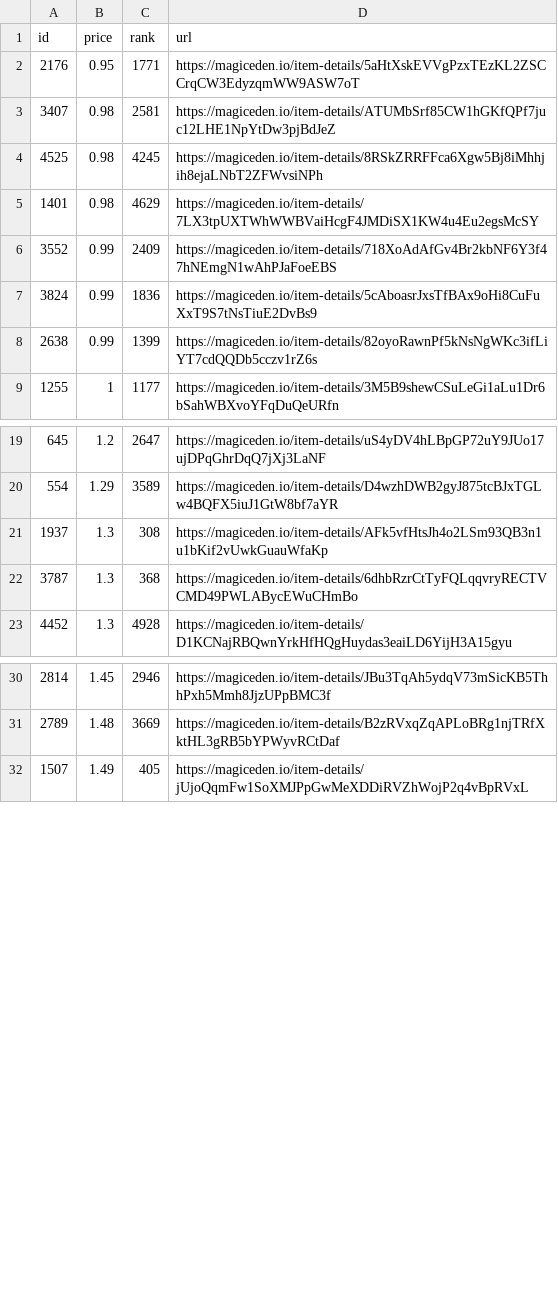
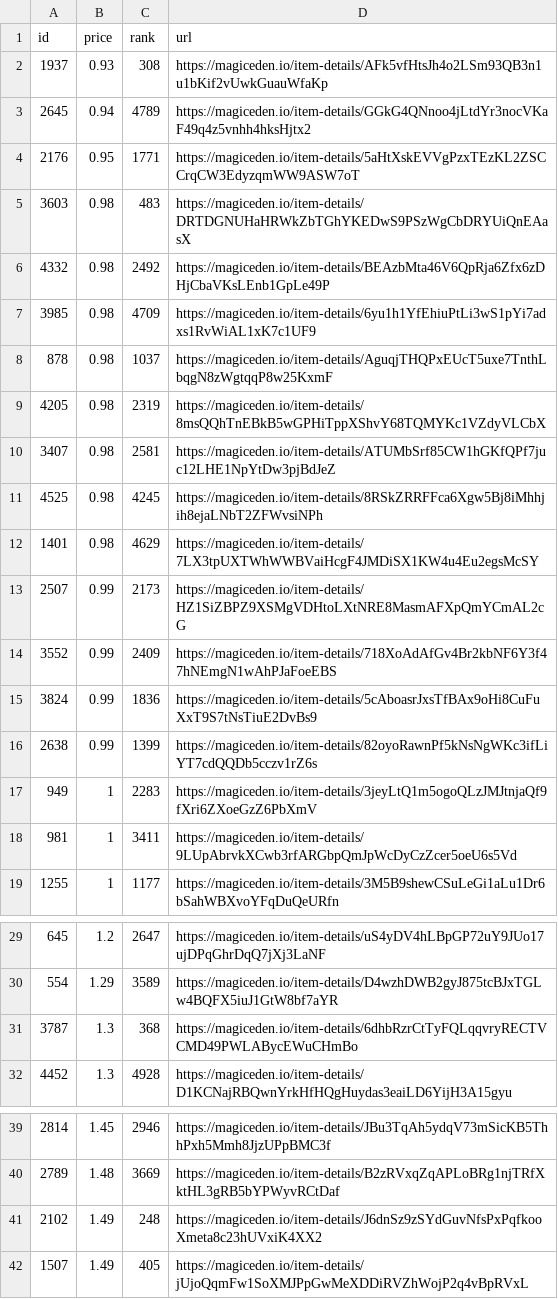
Before and after one commit to braposo/sdb-monitor, a CSV file: sdb-data.csv, drawn as a sheet; only a part is shown, gaps mark what is left out; the diff covers the shown part only.

Commit message:
Flat: latest data (2021-12-09T10:13:07.648Z) {   "date": "2021-12-09T10:13:07.648Z",   "files": [     {       "name": "sdb-data.csv",       "deltaBytes": 470,       "source": "https://api-mainnet.magiceden.io/rpc/getListedNFTsByQuery?q=%7B%22%24match%22%3A%7B%22collectionSymbol%22%3A%22solana_droid_business%22%7D%2C%22%24sort%22%3A%7B%22takerAmount%22%3A1%2C%22createdAt%22%3A-1%7D%2C%22%24skip%22%3A0%2C%22%24limit%22%3A5000%7D"     },     {       "name": "sdb-toppicks.csv",       "deltaBytes": -1,       "source": "https://api-mainnet.magiceden.io/rpc/getListedNFTsByQuery?q=%7B%22%24match%22%3A%7B%22collectionSymbol%22%3A%22solana_droid_business%22%7D%2C%22%24sort%22%3A%7B%22takerAmount%22%3A1%2C%22createdAt%22%3A-1%7D%2C%22%24skip%22%3A0%2C%22%24limit%22%3A5000%7D"     },     {       "name": "zzz/sdb-data.json",       "deltaBytes": 6248,       "source": "https://api-mainnet.magiceden.io/rpc/getListedNFTsByQuery?q=%7B%22%24match%22%3A%7B%22collectionSymbol%22%3A%22solana_droid_business%22%7D%2C%22%24sort%22%3A%7B%22takerAmount%22%3A1%2C%22createdAt%22%3A-1%7D%2C%22%24skip%22%3A0%2C%22%24limit%22%3A5000%7D"     }   ] }

```diff
--- a/sdb-data.csv
+++ b/sdb-data.csv
@@ -1,3 +1,10 @@
 id,price,rank,url
+1937,0.93,308,https://magiceden.io/item-details/AFk5vfHtsJh4o2LSm93QB3n1u1bKif2vUwkGuauWfaKp
+2645,0.94,4789,https://magiceden.io/item-details/GGkG4QNnoo4jLtdYr3nocVKaF49q4z5vnhh4hksHjtx2
 2176,0.95,1771,https://magiceden.io/item-details/5aHtXskEVVgPzxTEzKL2ZSCCrqCW3EdyzqmWW9ASW7oT
+3603,0.98,483,https://magiceden.io/item-details/DRTDGNUHaHRWkZbTGhYKEDwS9PSzWgCbDRYUiQnEAasX
+4332,0.98,2492,https://magiceden.io/item-details/BEAzbMta46V6QpRja6Zfx6zDHjCbaVKsLEnb1GpLe49P
+3985,0.98,4709,https://magiceden.io/item-details/6yu1h1YfEhiuPtLi3wS1pYi7adxs1RvWiAL1xK7c1UF9
+878,0.98,1037,https://magiceden.io/item-details/AguqjTHQPxEUcT5uxe7TnthLbqgN8zWgtqqP8w25KxmF
+4205,0.98,2319,https://magiceden.io/item-details/8msQQhTnEBkB5wGPHiTppXShvY68TQMYKc1VZdyVLCbX
 3407,0.98,2581,https://magiceden.io/item-details/ATUMbSrf85CW1hGKfQPf7juc12LHE1NpYtDw3pjBdJeZ
@@ -5,2 +12,3 @@ id,price,rank,url
 1401,0.98,4629,https://magiceden.io/item-details/7LX3tpUXTWhWWBVaiHcgF4JMDiSX1KW4u4Eu2egsMcSY
+2507,0.99,2173,https://magiceden.io/item-details/HZ1SiZBPZ9XSMgVDHtoLXtNRE8MasmAFXpQmYCmAL2cG
 3552,0.99,2409,https://magiceden.io/item-details/718XoAdAfGv4Br2kbNF6Y3f47hNEmgN1wAhPJaFoeEBS
@@ -8,2 +16,4 @@ id,price,rank,url
 2638,0.99,1399,https://magiceden.io/item-details/82oyoRawnPf5kNsNgWKc3ifLiYT7cdQQDb5cczv1rZ6s
+949,1,2283,https://magiceden.io/item-details/3jeyLtQ1m5ogoQLzJMJtnjaQf9fXri6ZXoeGzZ6PbXmV
+981,1,3411,https://magiceden.io/item-details/9LUpAbrvkXCwb3rfARGbpQmJpWcDyCzZcer5oeU6s5Vd
 1255,1,1177,https://magiceden.io/item-details/3M5B9shewCSuLeGi1aLu1Dr6bSahWBXvoYFqDuQeURfn
@@ -20,3 +30,2 @@ id,price,rank,url
 554,1.29,3589,https://magiceden.io/item-details/D4wzhDWB2gyJ875tcBJxTGLw4BQFX5iuJ1GtW8bf7aYR
-1937,1.3,308,https://magiceden.io/item-details/AFk5vfHtsJh4o2LSm93QB3n1u1bKif2vUwkGuauWfaKp
 3787,1.3,368,https://magiceden.io/item-details/6dhbRzrCtTyFQLqqvryRECTVCMD49PWLABycEWuCHmBo
@@ -31,2 +40,3 @@ id,price,rank,url
 2789,1.48,3669,https://magiceden.io/item-details/B2zRVxqZqAPLoBRg1njTRfXktHL3gRB5bYPWyvRCtDaf
+2102,1.49,248,https://magiceden.io/item-details/J6dnSz9zSYdGuvNfsPxPqfkooXmeta8c23hUVxiK4XX2
 1507,1.49,405,https://magiceden.io/item-details/jUjoQqmFw1SoXMJPpGwMeXDDiRVZhWojP2q4vBpRVxL
```
Also changed, not shown: 5 removed rows elsewhere in this file, sdb-toppicks.csv, 1 other file.
